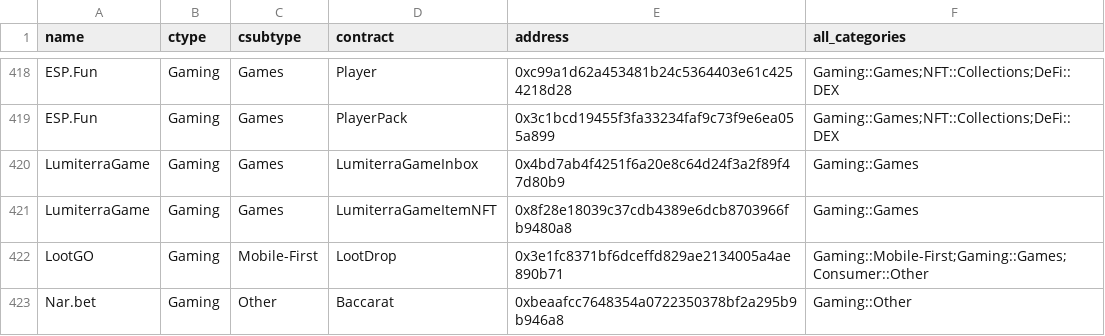
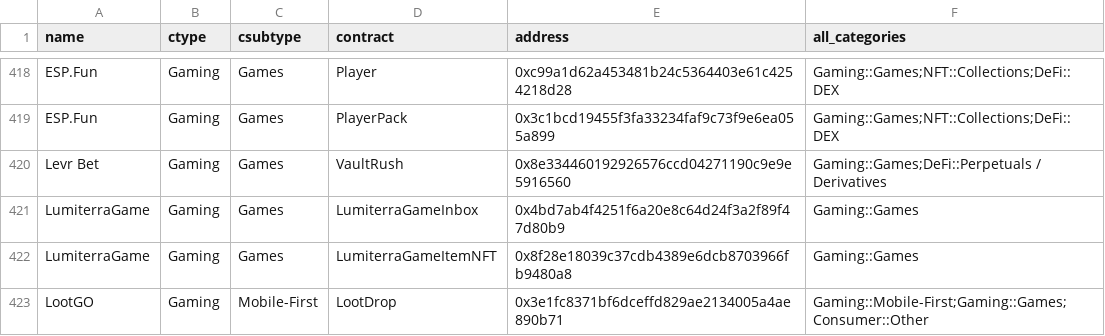
Before and after one commit to monad-crypto/protocols, a CSV file: protocols-mainnet.csv, drawn as a sheet; only a part is shown, gaps mark what is left out; the shorter side is filled out with more unchanged rows; the diff names each change by its address in the sheet, - before the commit and + after, or states it on an @@ line.

```diff
--- a/protocols-mainnet.csv
+++ b/protocols-mainnet.csv
+row 420: Levr Bet | Gaming | Games | VaultRush | 0x8e334460192926576ccd04271190c9e9e5916560 | Gaming::Games;DeFi::Perpetuals / Derivatives
```
